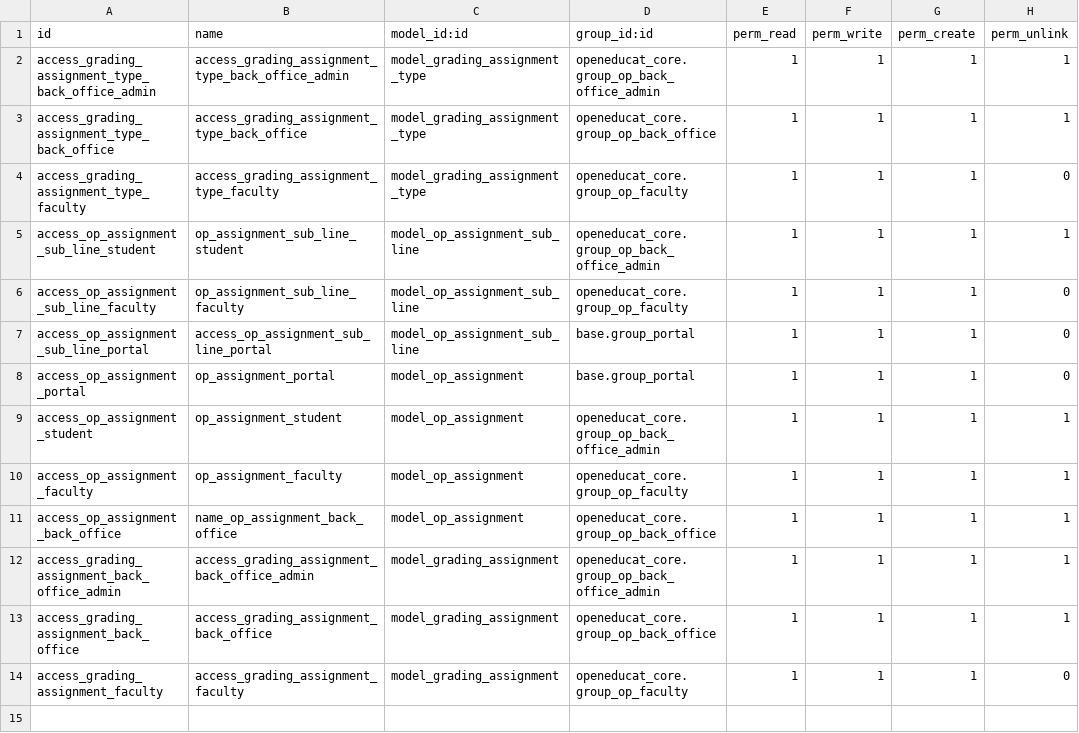
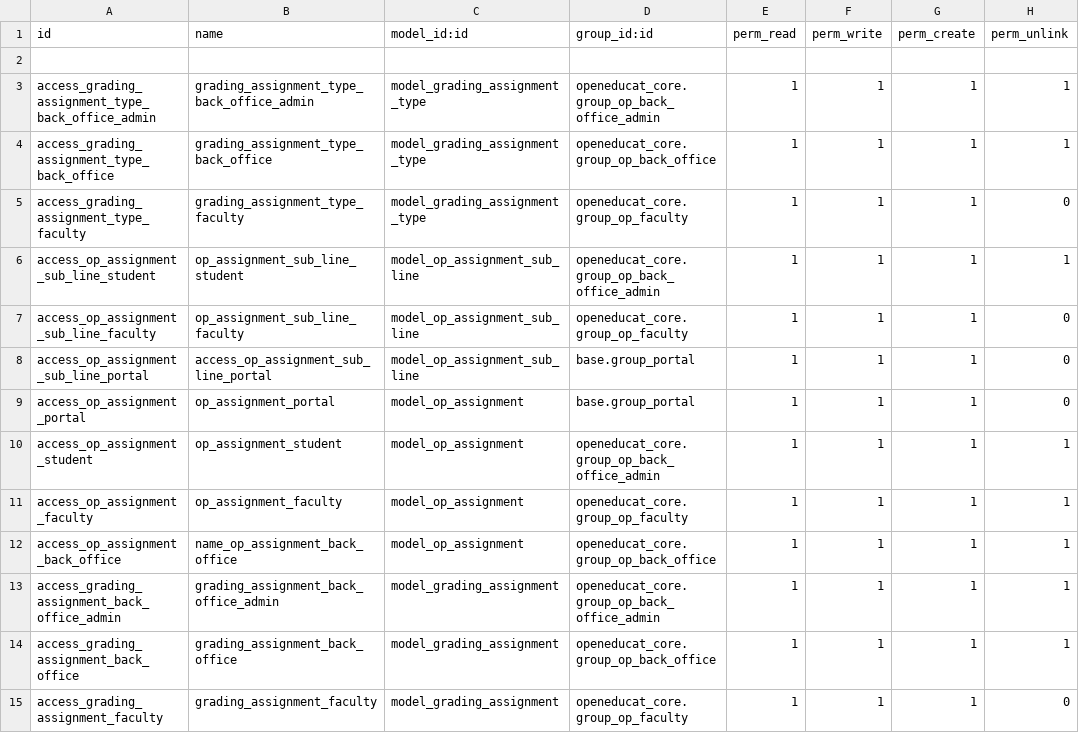
Before and after one commit to openeducat/openeducat_erp, a CSV file: openeducat_assignment/security/ir.model.access.csv, drawn as a sheet.

Commit message:
[ADD]: added access rights

```diff
--- a/openeducat_assignment/security/ir.model.access.csv
+++ b/openeducat_assignment/security/ir.model.access.csv
@@ -1,5 +1,6 @@
 id,name,model_id:id,group_id:id,perm_read,perm_write,perm_create,perm_unlink
-access_grading_assignment_type_back_office_admin,access_grading_assignment_type_back_office_admin,model_grading_assignment_type,openeducat_core.group_op_back_office_admin,1,1,1,1
-access_grading_assignment_type_back_office,access_grading_assignment_type_back_office,model_grading_assignment_type,openeducat_core.group_op_back_office,1,1,1,1
-access_grading_assignment_type_faculty,access_grading_assignment_type_faculty,model_grading_assignment_type,openeducat_core.group_op_faculty,1,1,1,0
+
+access_grading_assignment_type_back_office_admin,grading_assignment_type_back_office_admin,model_grading_assignment_type,openeducat_core.group_op_back_office_admin,1,1,1,1
+access_grading_assignment_type_back_office,grading_assignment_type_back_office,model_grading_assignment_type,openeducat_core.group_op_back_office,1,1,1,1
+access_grading_assignment_type_faculty,grading_assignment_type_faculty,model_grading_assignment_type,openeducat_core.group_op_faculty,1,1,1,0
 access_op_assignment_sub_line_student,op_assignment_sub_line_student,model_op_assignment_sub_line,openeducat_core.group_op_back_office_admin,1,1,1,1
@@ -11,4 +12,4 @@ access_op_assignment_faculty,op_assignment_faculty,model_op_assignment,openeduca
 access_op_assignment_back_office,name_op_assignment_back_office,model_op_assignment,openeducat_core.group_op_back_office,1,1,1,1
-access_grading_assignment_back_office_admin,access_grading_assignment_back_office_admin,model_grading_assignment,openeducat_core.group_op_back_office_admin,1,1,1,1
-access_grading_assignment_back_office,access_grading_assignment_back_office,model_grading_assignment,openeducat_core.group_op_back_office,1,1,1,1
-access_grading_assignment_faculty,access_grading_assignment_faculty,model_grading_assignment,openeducat_core.group_op_faculty,1,1,1,0
+access_grading_assignment_back_office_admin,grading_assignment_back_office_admin,model_grading_assignment,openeducat_core.group_op_back_office_admin,1,1,1,1
+access_grading_assignment_back_office,grading_assignment_back_office,model_grading_assignment,openeducat_core.group_op_back_office,1,1,1,1
+access_grading_assignment_faculty,grading_assignment_faculty,model_grading_assignment,openeducat_core.group_op_faculty,1,1,1,0
```
